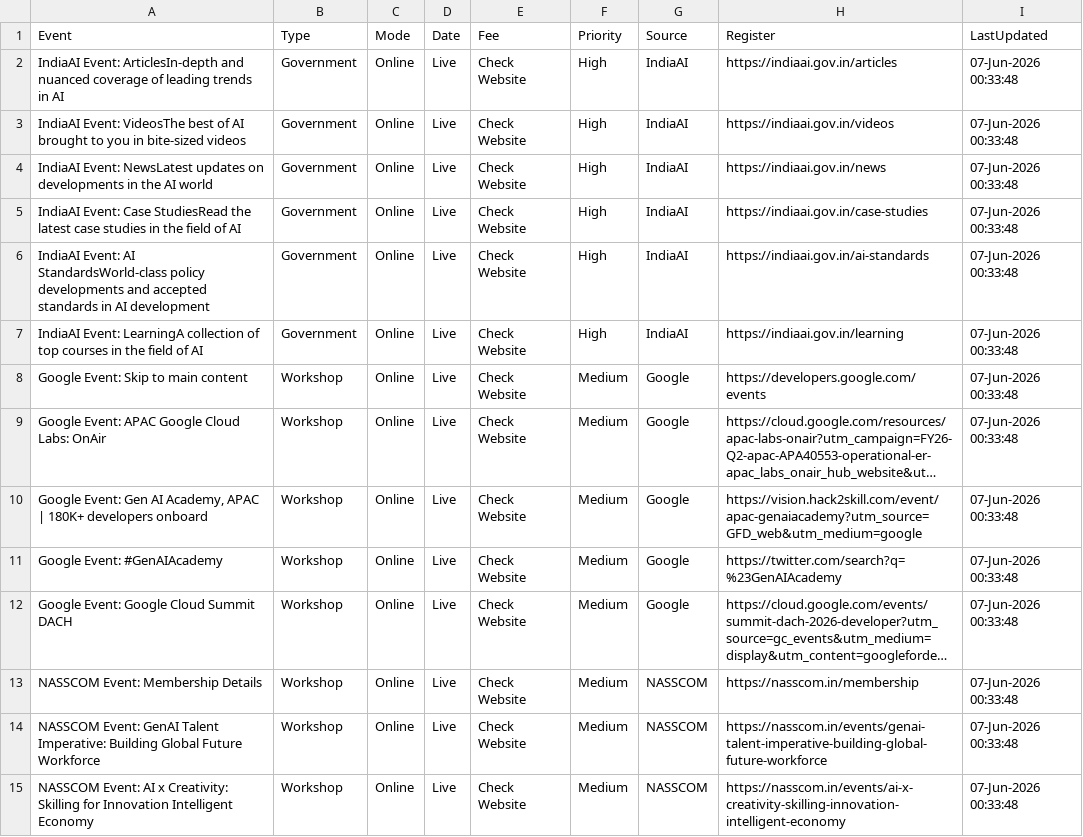
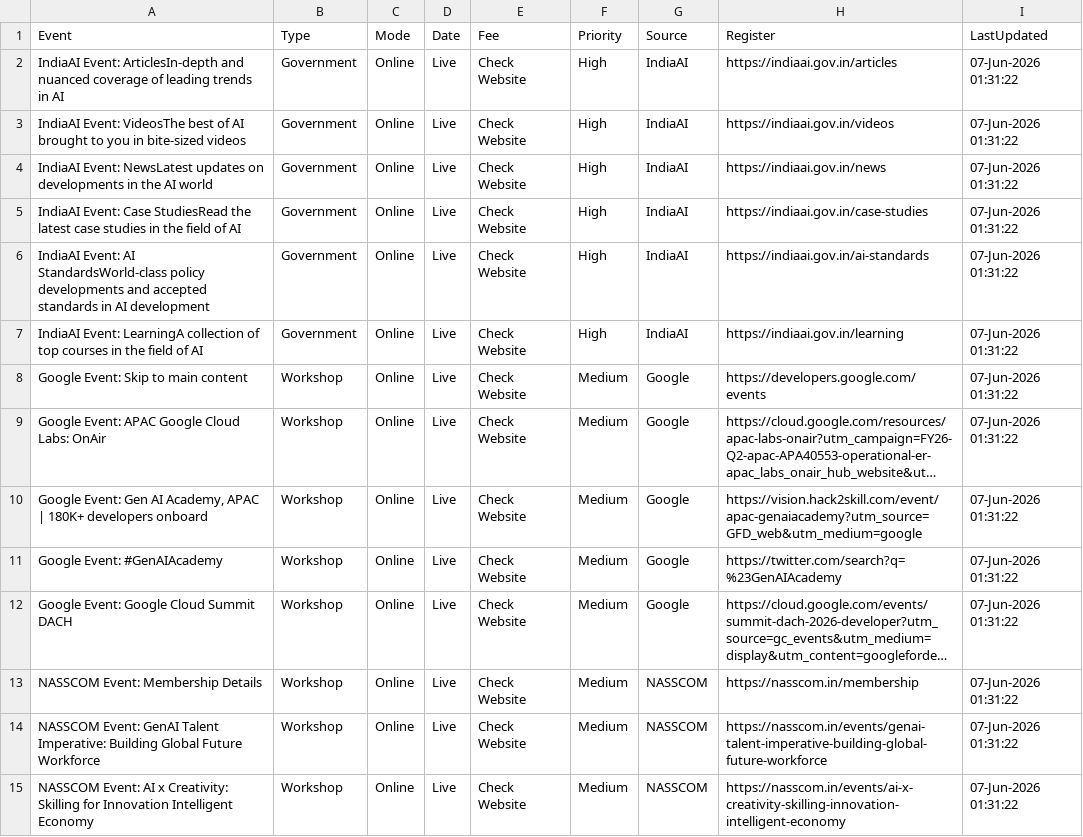
Before and after one commit to Indrasenagitid/Repository-Name-ai-events-radar, a CSV file: events.csv, drawn as a sheet; only a part is shown; long unchanged cells end in …; the diff covers the shown part only; the diff names each change by its address in the sheet, - before the commit and + after, or states it on an @@ line.

```diff
--- a/events.csv
+++ b/events.csv
-I2:I15 (LastUpdated): 07-Jun-2026 00:33:48
+I2:I15 (LastUpdated): 07-Jun-2026 01:31:22
```
Also changed, not shown: 6 added rows and 45 edited cells elsewhere in this file, source_status.csv, 5 other files.
